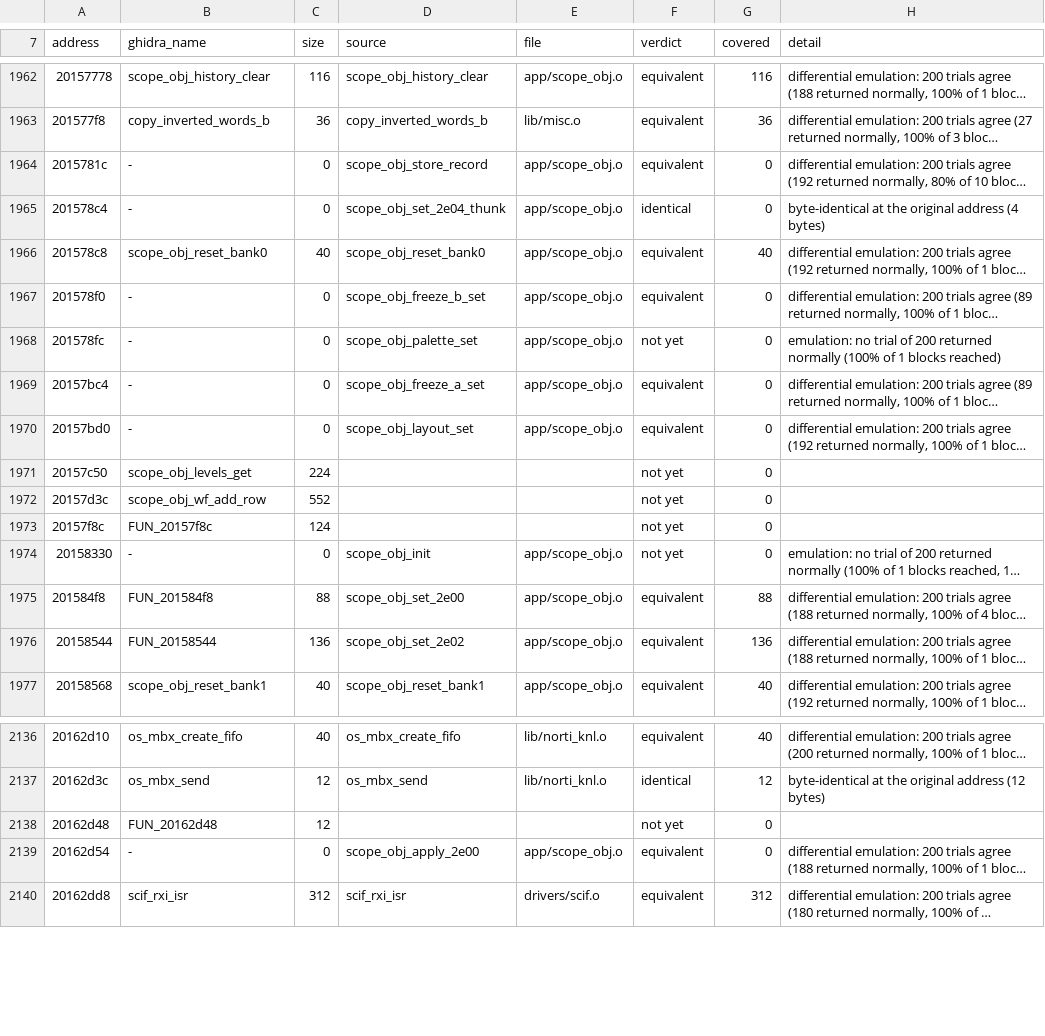
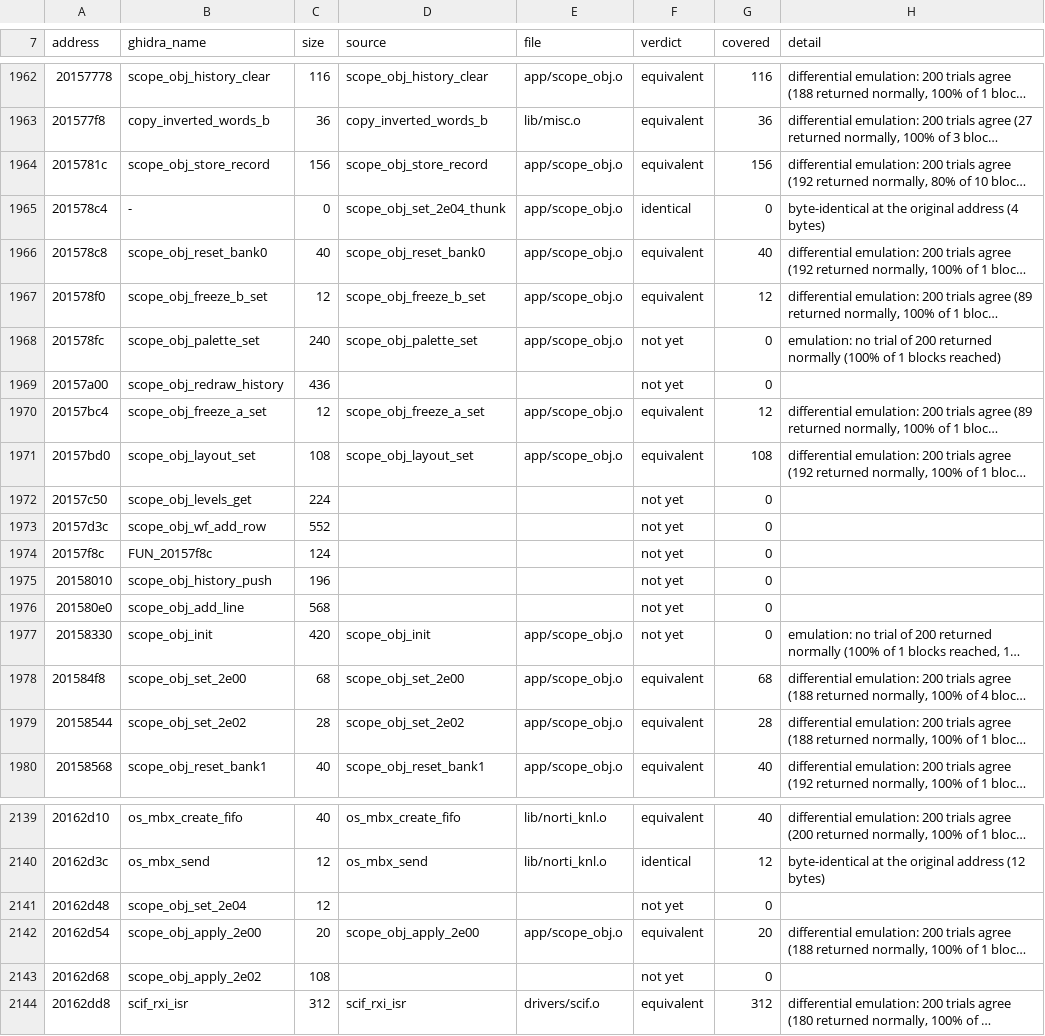
Before and after one commit to Reid-n0rc/FT-710_Firmware, a TSV file: src/display/status.tsv, drawn as a sheet; only a part is shown, gaps mark what is left out; long unchanged cells end in …; addresses are those after the commit; the diff covers the shown part only; the diff names each change by its address in the sheet, - before the commit and + after, or states it on an @@ line.

```diff
--- a/src/display/status.tsv
+++ b/src/display/status.tsv
-B1964 (ghidra_name): -
+B1964 (ghidra_name): scope_obj_store_record
-C1964 (size): 0
+C1964 (size): 156
-G1964 (covered): 0
+G1964 (covered): 156
-B1967 (ghidra_name): -
+B1967 (ghidra_name): scope_obj_freeze_b_set
-C1967 (size): 0
+C1967 (size): 12
-G1967 (covered): 0
+G1967 (covered): 12
-B1968 (ghidra_name): -
+B1968 (ghidra_name): scope_obj_palette_set
-C1968 (size): 0
+C1968 (size): 240
+row 1969: 20157a00 | scope_obj_redraw_history | 436 |  |  | not yet | 0
-B1970 (ghidra_name): -
+B1970 (ghidra_name): scope_obj_freeze_a_set
-C1970 (size): 0
+C1970 (size): 12
-G1970 (covered): 0
+G1970 (covered): 12
-B1971 (ghidra_name): -
+B1971 (ghidra_name): scope_obj_layout_set
-C1971 (size): 0
+C1971 (size): 108
-G1971 (covered): 0
+G1971 (covered): 108
+row 1975: 20158010 | scope_obj_history_push | 196 |  |  | not yet | 0
+row 1976: 201580e0 | scope_obj_add_line | 568 |  |  | not yet | 0
-B1977 (ghidra_name): -
+B1977 (ghidra_name): scope_obj_init
-C1977 (size): 0
+C1977 (size): 420
-B1978 (ghidra_name): FUN_201584f8
+B1978 (ghidra_name): scope_obj_set_2e00
-C1978 (size): 88
+C1978 (size): 68
-G1978 (covered): 88
+G1978 (covered): 68
-B1979 (ghidra_name): FUN_20158544
+B1979 (ghidra_name): scope_obj_set_2e02
-C1979 (size): 136
+C1979 (size): 28
-G1979 (covered): 136
+G1979 (covered): 28
-B2141 (ghidra_name): FUN_20162d48
+B2141 (ghidra_name): scope_obj_set_2e04
-B2142 (ghidra_name): -
+B2142 (ghidra_name): scope_obj_apply_2e00
-C2142 (size): 0
+C2142 (size): 20
-G2142 (covered): 0
+G2142 (covered): 20
+row 2143: 20162d68 | scope_obj_apply_2e02 | 108 |  |  | not yet | 0
```
Also changed, not shown: 36 edited cells elsewhere in this file, 1 other file.
